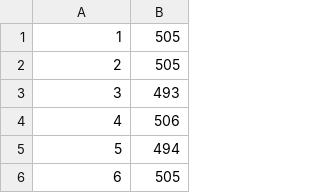
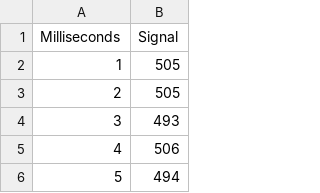
Before and after one commit to TauKas/Lab-6, a CSV file: Lab-6_500.csv, drawn as a sheet; only a part is shown; the shorter side is filled out with more unchanged rows; the diff names each change by its address in the sheet, - before the commit and + after, or states it on an @@ line.

Commit message:
Update Lab-6_500.csv

```diff
--- a/Lab-6_500.csv
+++ b/Lab-6_500.csv
+row 1: Milliseconds | Signal
```
